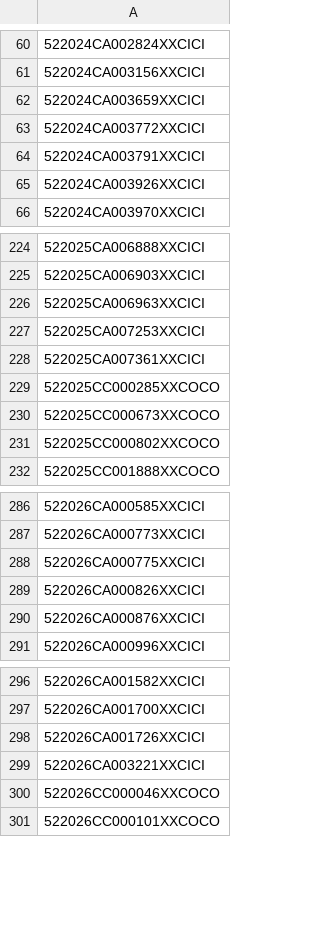
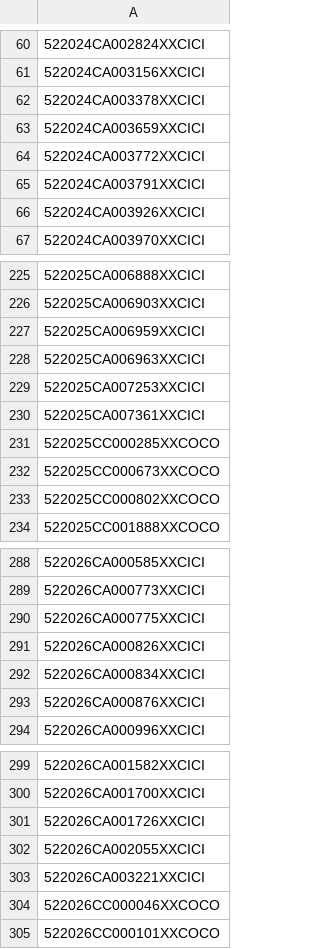
Before and after one commit to figlesias7/realforeclose, a CSV file: data/all_seen.csv, drawn as a sheet; only a part is shown, gaps mark what is left out; the diff names each change by its address in the sheet, - before the commit and + after, or states it on an @@ line.

```diff
--- a/data/all_seen.csv
+++ b/data/all_seen.csv
+row 62: 522024CA003378XXCICI
+row 227: 522025CA006959XXCICI
+row 292: 522026CA000834XXCICI
+row 302: 522026CA002055XXCICI
```
Also changed, not shown: 4 other files.
